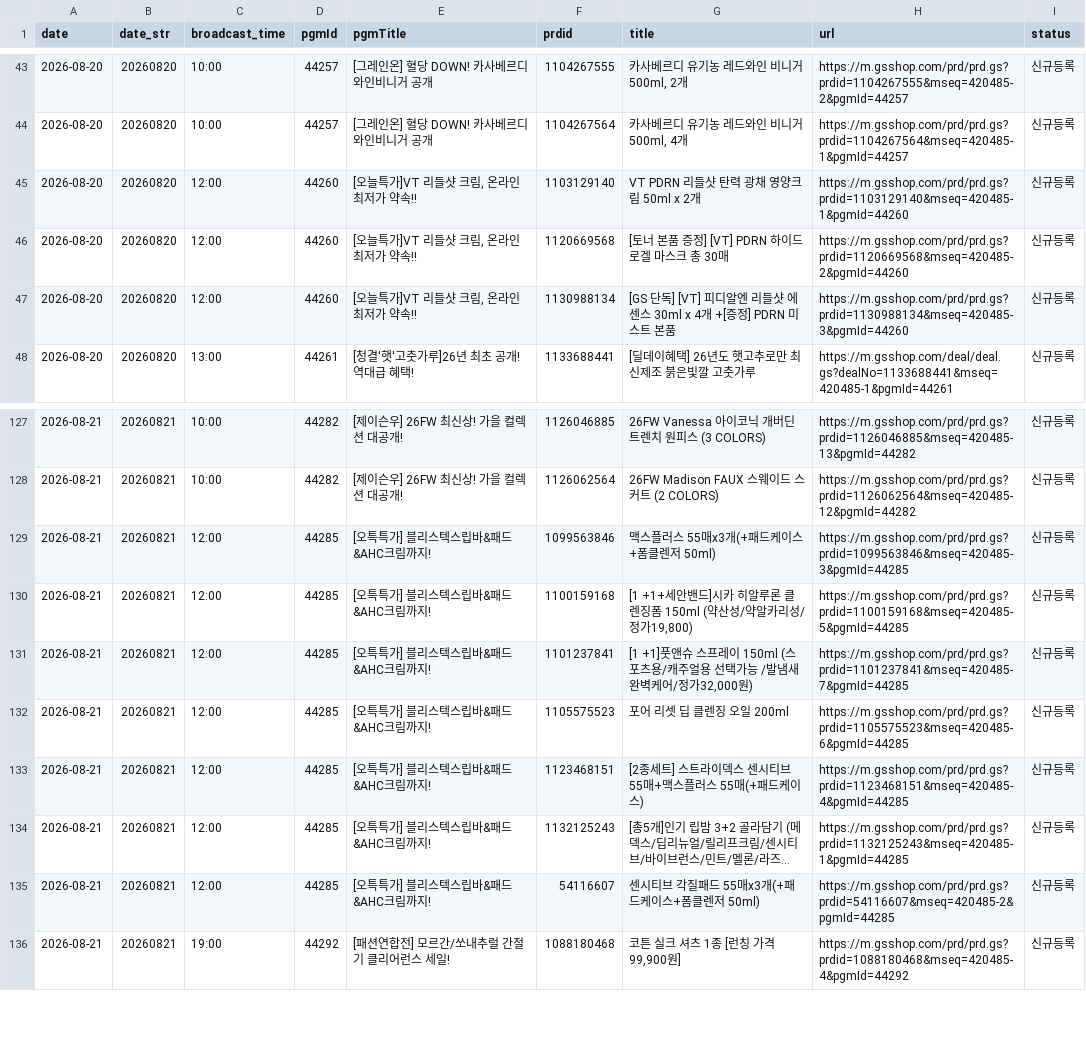
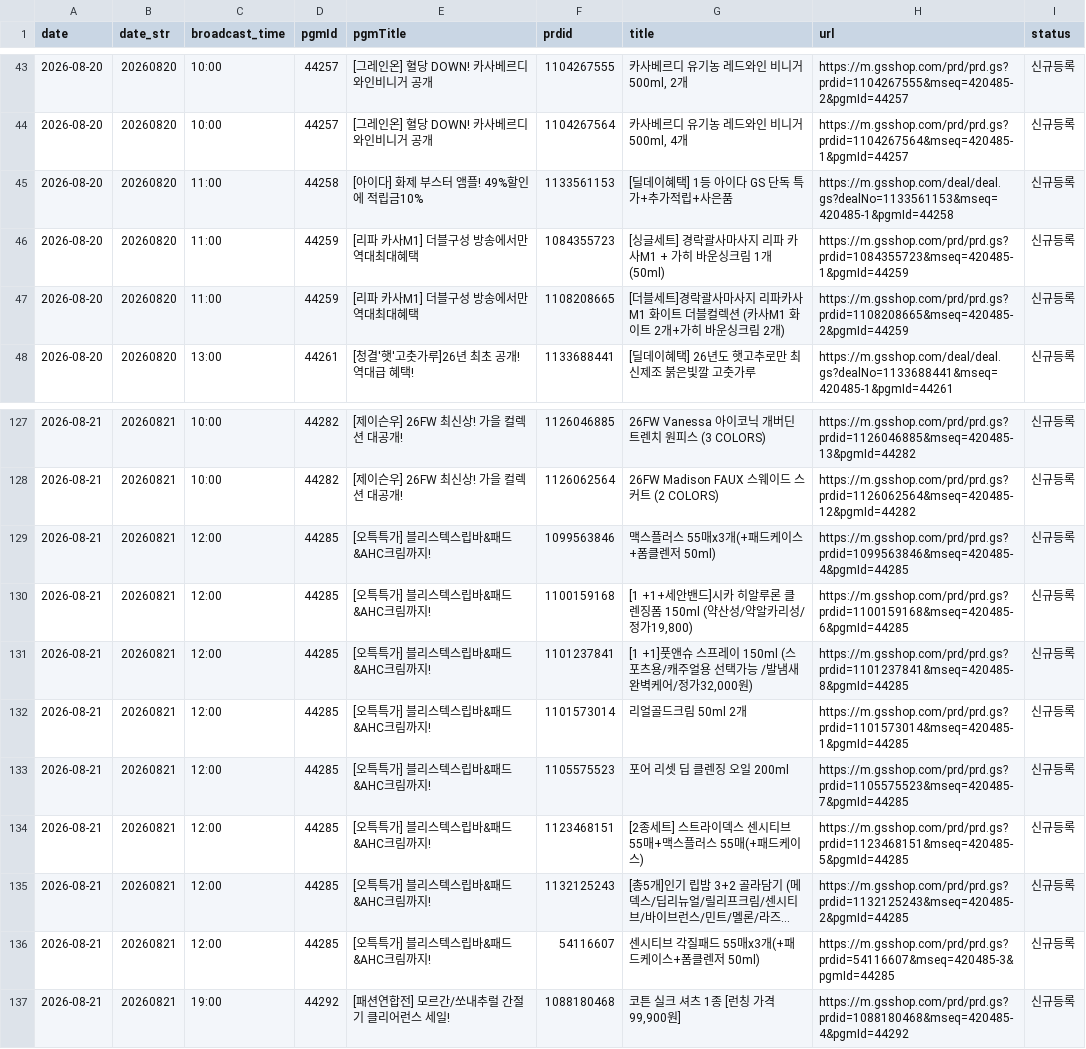
Before and after one commit to poodingcake-hue/GSMOBILE, a CSV file: web-app/public/data/mlive.csv, drawn as a sheet; only a part is shown, gaps mark what is left out; long unchanged cells end in …; addresses are those after the commit; the diff covers the shown part only; the diff names each change by its address in the sheet, - before the commit and + after, or states it on an @@ line.

```diff
--- a/web-app/public/data/mlive.csv
+++ b/web-app/public/data/mlive.csv
-C45:C47 (broadcast_time): 12:00
+C45:C47 (broadcast_time): 11:00
-D45 (pgmId): 44260
+D45 (pgmId): 44258
-E45 (pgmTitle): [오늘특가]VT 리들샷 크림, 온라인 최저가 약속!!
+E45 (pgmTitle): [아이다] 화제 부스터 앰플! 49%할인에 적립금10%
-F45 (prdid): 1103129140
+F45 (prdid): 1133561153
-G45 (title): VT PDRN 리들샷 탄력 광채 영양크림 50ml x 2개
+G45 (title): [딜데이혜택] 1등 아이다 GS 단독 특가+추가적립+사은품
-H45 (url): https://m.gsshop.com/prd/prd.gs?prdid=1103129140&mseq=420485-1&pgmId=44260
+H45 (url): https://m.gsshop.com/deal/deal.gs?dealNo=1133561153&mseq=420485-1&pgmId=44258
-D46:D47 (pgmId): 44260
+D46:D47 (pgmId): 44259
-E46:E47 (pgmTitle): [오늘특가]VT 리들샷 크림, 온라인 최저가 약속!!
+E46:E47 (pgmTitle): [리파 카사M1] 더블구성 방송에서만 역대최대혜택
-F46 (prdid): 1120669568
+F46 (prdid): 1084355723
-G46 (title): [토너 본품 증정] [VT] PDRN 하이드로겔 마스크 총 30매
+G46 (title): [싱글세트] 경락괄사마사지 리파 카사M1 + 가히 바운싱크림 1개(50ml)
-H46 (url): https://m.gsshop.com/prd/prd.gs?prdid=1120669568&mseq=420485-2&pgmId=44260
+H46 (url): https://m.gsshop.com/prd/prd.gs?prdid=1084355723&mseq=420485-1&pgmId=44259
-F47 (prdid): 1130988134
+F47 (prdid): 1108208665
-G47 (title): [GS 단독] [VT] 피디알엔 리들샷 에센스 30ml x 4개 +[증정] PDRN 미스트 본품
+G47 (title): [더블세트]경락괄사마사지 리파카사M1 화이트 더블컬렉션 (카사M1 화이트 2개+가히 바운싱크림 2개)
-H47 (url): https://m.gsshop.com/prd/prd.gs?prdid=1130988134&mseq=420485-3&pgmId=44260
+H47 (url): https://m.gsshop.com/prd/prd.gs?prdid=1108208665&mseq=420485-2&pgmId=44259
-H129 (url): https://m.gsshop.com/prd/prd.gs?prdid=1099563846&mseq=420485-3&pgmId=44285
+H129 (url): https://m.gsshop.com/prd/prd.gs?prdid=1099563846&mseq=420485-4&pgmId=44285
-H130 (url): https://m.gsshop.com/prd/prd.gs?prdid=1100159168&mseq=420485-5&pgmId=44285
+H130 (url): https://m.gsshop.com/prd/prd.gs?prdid=1100159168&mseq=420485-6&pgmId=44285
-H131 (url): https://m.gsshop.com/prd/prd.gs?prdid=1101237841&mseq=420485-7&pgmId=44285
+H131 (url): https://m.gsshop.com/prd/prd.gs?prdid=1101237841&mseq=420485-8&pgmId=44285
+row 132: 2026-08-21 | 20260821 | 12:00 | 44285 | [오특특가] 블리스텍스립바&패드&AHC크림까지! | 1101573014 | 리얼골드크림 50ml 2개 | https://m.gsshop.com/prd/prd.gs?prdid=1101573014&mseq=420485-1&pgmId=44285 | 신규등록
-H133 (url): https://m.gsshop.com/prd/prd.gs?prdid=1105575523&mseq=420485-6&pgmId=44285
+H133 (url): https://m.gsshop.com/prd/prd.gs?prdid=1105575523&mseq=420485-7&pgmId=44285
-H134 (url): https://m.gsshop.com/prd/prd.gs?prdid=1123468151&mseq=420485-4&pgmId=44285
+H134 (url): https://m.gsshop.com/prd/prd.gs?prdid=1123468151&mseq=420485-5&pgmId=44285
-H135 (url): https://m.gsshop.com/prd/prd.gs?prdid=1132125243&mseq=420485-1&pgmId=44285
+H135 (url): https://m.gsshop.com/prd/prd.gs?prdid=1132125243&mseq=420485-2&pgmId=44285
-H136 (url): https://m.gsshop.com/prd/prd.gs?prdid=54116607&mseq=420485-2&pgmId=44285
+H136 (url): https://m.gsshop.com/prd/prd.gs?prdid=54116607&mseq=420485-3&pgmId=44285
```
Also changed, not shown: 15 edited cells elsewhere in this file.
